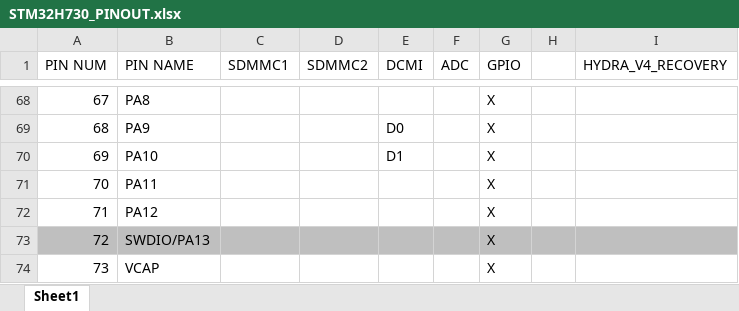
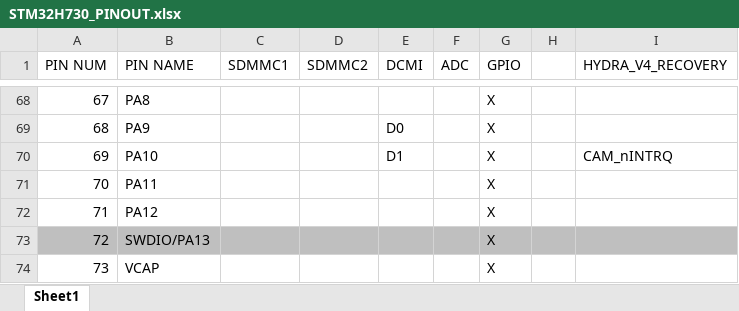
Before and after one commit to Serpopovici163/HYDRA_HARDWARE, an Excel workbook: HYDRA_V4_RECOVERY/STM32H730_PINOUT.xlsx, sheet Sheet1, drawn as a sheet; only a part is shown, gaps mark what is left out; values as stored, in another font and other column widths than the file's, no borders; the diff names each change by its address in the sheet, - before the commit and + after, or states it on an @@ line.

```diff
--- a/HYDRA_V4_RECOVERY/STM32H730_PINOUT.xlsx (sheet Sheet1)
+++ b/HYDRA_V4_RECOVERY/STM32H730_PINOUT.xlsx (sheet Sheet1)
-I70 (HYDRA_V4_RECOVERY): (empty)
+I70 (HYDRA_V4_RECOVERY): CAM_nINTRQ
```
Also changed, not shown: 49 other files.
